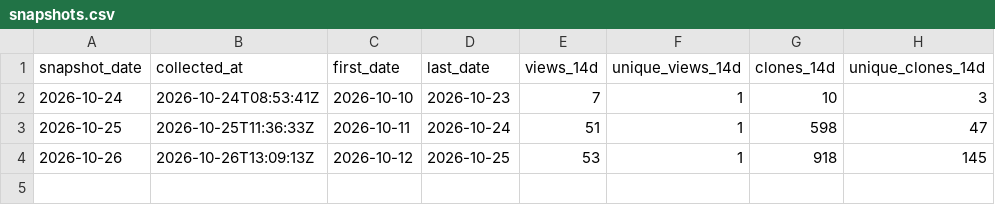
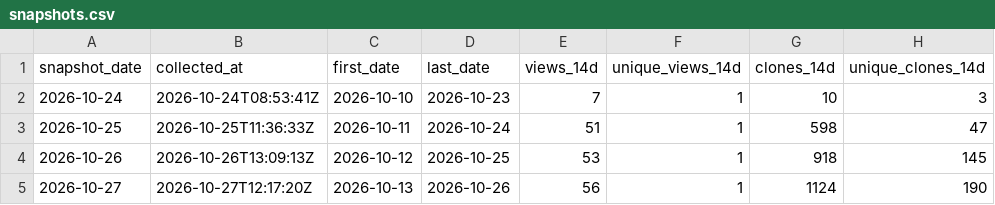
Before and after one commit to danielep71/K-SFTs, a CSV file: data/snapshots.csv, drawn as a sheet; the diff names each change by its address in the sheet, - before the commit and + after, or states it on an @@ line.

```diff
--- a/data/snapshots.csv
+++ b/data/snapshots.csv
+row 5: 2026-10-27 | 2026-10-27T12:17:20Z | 2026-10-13 | 2026-10-26 | 56 | 1 | 1124 | 190
```
Also changed, not shown: data/daily.csv, data/paths.csv, 1 other file.
